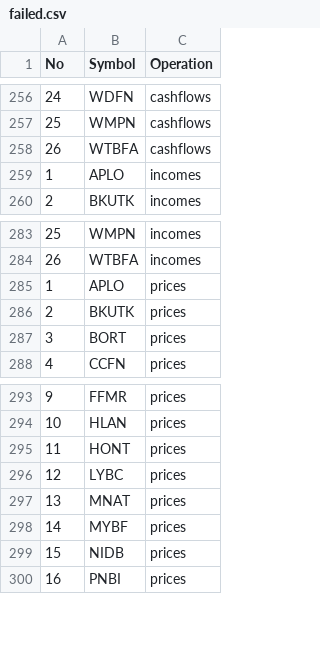
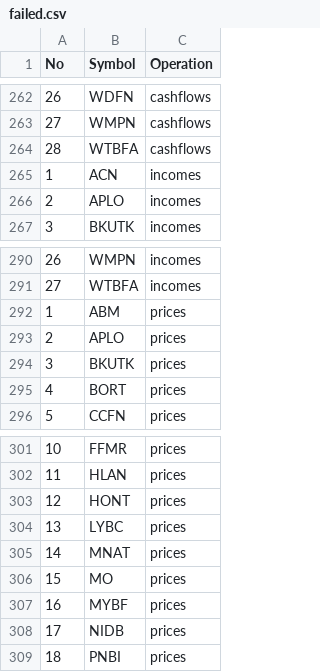
Before and after one commit to jeffcall-ch/dividends, a CSV file: excel_files/failed.csv, drawn as a sheet; only a part is shown, gaps mark what is left out; the diff covers the shown part only; the diff names each change by its address in the sheet, - before the commit and + after, or states it on an @@ line.

```diff
--- a/excel_files/failed.csv
+++ b/excel_files/failed.csv
@@ column A (No) renumbered from row 3 down @@
+row 265: 1 | ACN | incomes
+row 292: 1 | ABM | prices
+row 306: 15 | MO | prices
```
Also changed, not shown: 6 added rows elsewhere in this file, excel_files/failed_to_process.csv, 5 other files.
